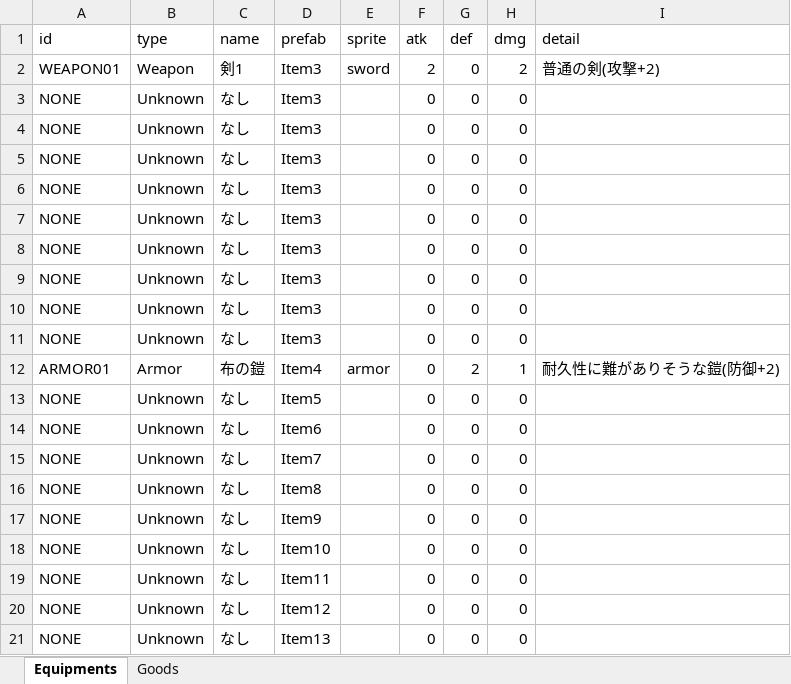
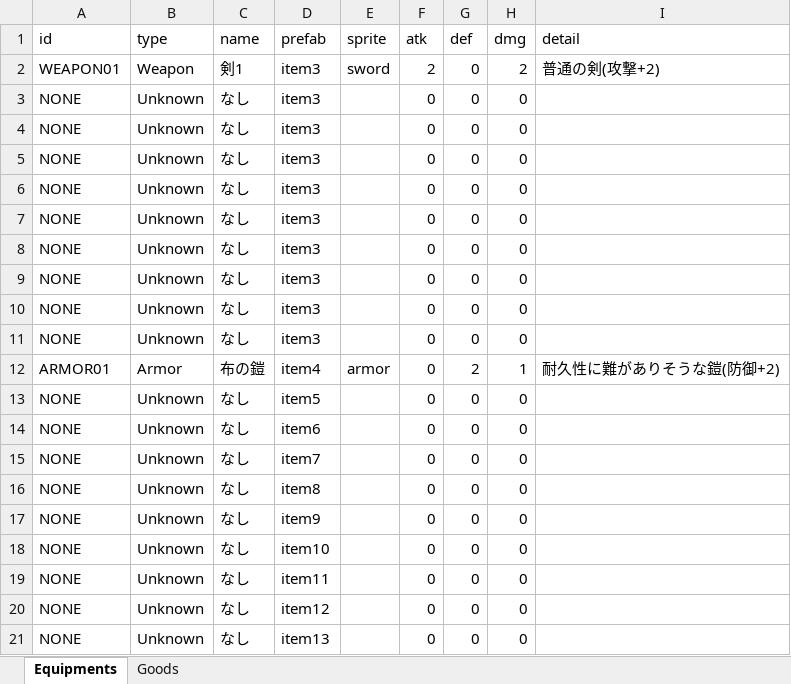
Before and after one commit to 2022Game/15Hirota, an Excel workbook: 3DLv4_2024/Graduation Project/Assets/Resources/Datas/ExcelItemData.xlsx, sheet Equipments, drawn as a sheet; values as stored, in another font and other column widths than the file's, no borders; the diff names each change by its address in the sheet, - before the commit and + after, or states it on an @@ line.

```diff
--- a/3DLv4_2024/Graduation Project/Assets/Resources/Datas/ExcelItemData.xlsx (sheet Equipments)
+++ b/3DLv4_2024/Graduation Project/Assets/Resources/Datas/ExcelItemData.xlsx (sheet Equipments)
-D2:D11 (prefab): Item3
+D2:D11 (prefab): item3
-D12 (prefab): Item4
+D12 (prefab): item4
-D13 (prefab): Item5
+D13 (prefab): item5
-D14 (prefab): Item6
+D14 (prefab): item6
-D15 (prefab): Item7
+D15 (prefab): item7
-D16 (prefab): Item8
+D16 (prefab): item8
-D17 (prefab): Item9
+D17 (prefab): item9
-D18 (prefab): Item10
+D18 (prefab): item10
-D19 (prefab): Item11
+D19 (prefab): item11
-D20 (prefab): Item12
+D20 (prefab): item12
-D21 (prefab): Item13
+D21 (prefab): item13
```
Also changed, not shown: sheet Goods, 3DLv4_2024/Graduation Project/Assets/Resources/Datas/ExcelMessageData.xlsx, 11 other files.
